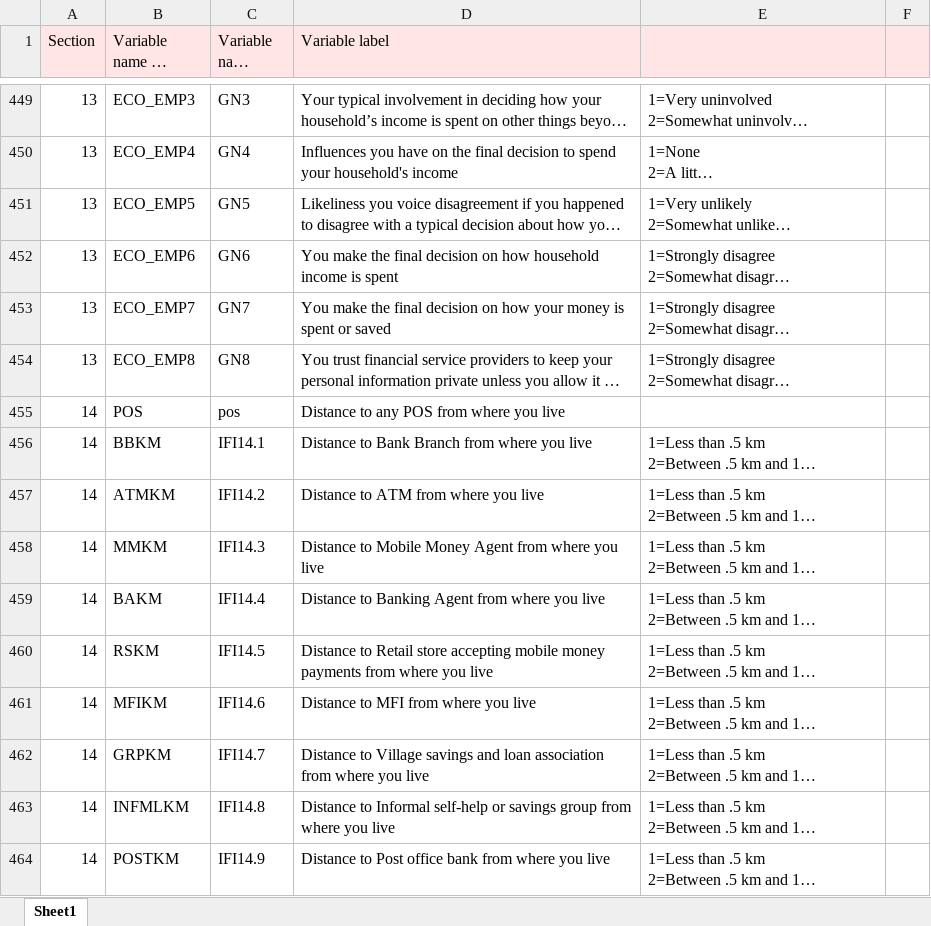
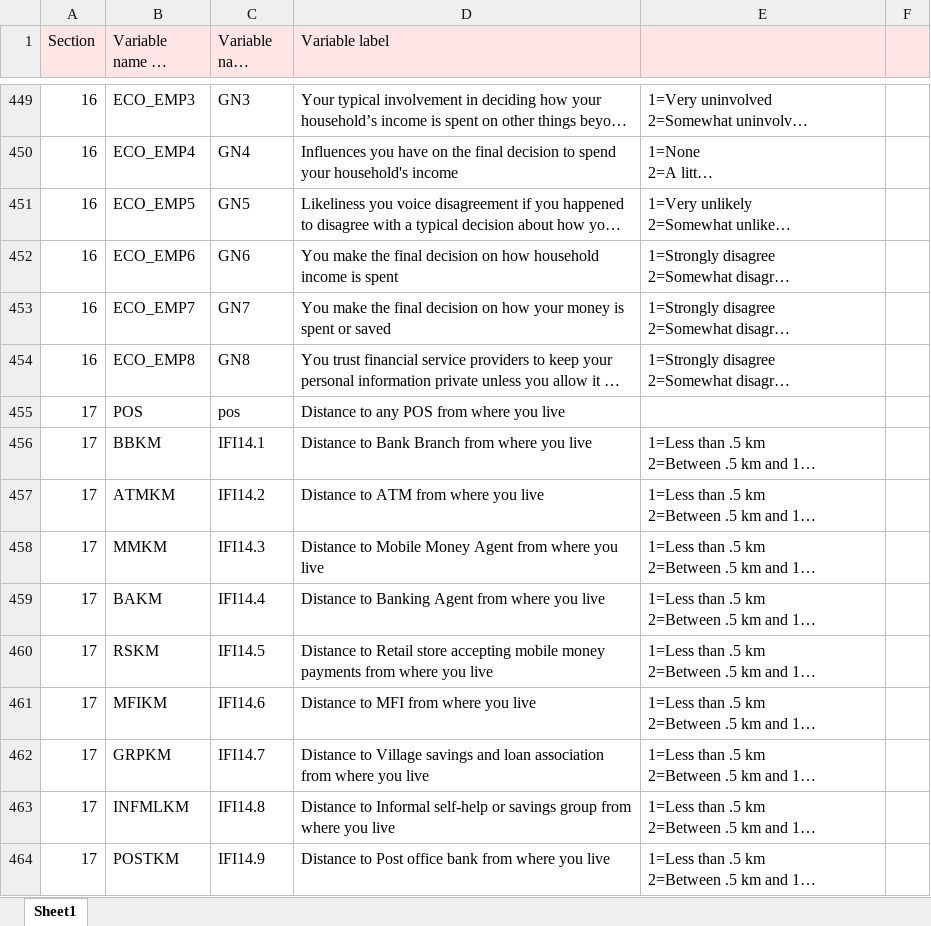
Before and after one commit to maiskt/hackathon.github.io, an Excel workbook: Variable list_2019.xlsx, sheet Sheet1, drawn as a sheet; only a part is shown, gaps mark what is left out; long unchanged cells end in …; values as stored, in another font and other column widths than the file's, no borders; the diff covers the shown part only; the diff names each change by its address in the sheet, - before the commit and + after, or states it on an @@ line.

```diff
--- a/Variable list_2019.xlsx (sheet Sheet1)
+++ b/Variable list_2019.xlsx (sheet Sheet1)
-A449:A454 (Section): 13
+A449:A454 (Section): 16
-A455:A464 (Section): 14
+A455:A464 (Section): 17
```
Also changed, not shown: 54 edited cells elsewhere in this sheet.
